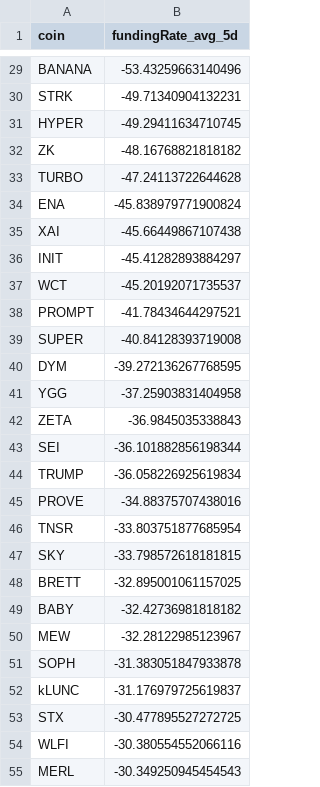
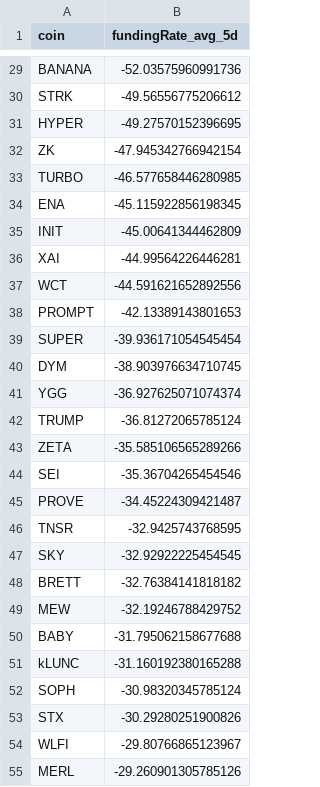
Before and after one commit to traders-ark/hyperliquid-carry-screener, a CSV file: funding_data_all_coins.csv, drawn as a sheet; only a part is shown, gaps mark what is left out; removed rows and columns are numbered as before the commit, all else as after; the diff covers the shown part only; the diff names each change by its address in the sheet, - before the commit and + after, or states it on an @@ line.

```diff
--- a/funding_data_all_coins.csv
+++ b/funding_data_all_coins.csv
-B29 (fundingRate_avg_5d): -53.43259663140496
+B29 (fundingRate_avg_5d): -52.03575960991736
-B30 (fundingRate_avg_5d): -49.71340904132231
+B30 (fundingRate_avg_5d): -49.56556775206612
-B31 (fundingRate_avg_5d): -49.29411634710745
+B31 (fundingRate_avg_5d): -49.27570152396695
-B32 (fundingRate_avg_5d): -48.16768821818182
+B32 (fundingRate_avg_5d): -47.945342766942154
-B33 (fundingRate_avg_5d): -47.24113722644628
+B33 (fundingRate_avg_5d): -46.577658446280985
-B34 (fundingRate_avg_5d): -45.838979771900824
+B34 (fundingRate_avg_5d): -45.115922856198345
-row 35: XAI | -45.66449867107438
-B35 (fundingRate_avg_5d): -45.41282893884297
+B35 (fundingRate_avg_5d): -45.00641344462809
+row 36: XAI | -44.99564226446281
-B37 (fundingRate_avg_5d): -45.20192071735537
+B37 (fundingRate_avg_5d): -44.591621652892556
-B38 (fundingRate_avg_5d): -41.78434644297521
+B38 (fundingRate_avg_5d): -42.13389143801653
-B39 (fundingRate_avg_5d): -40.84128393719008
+B39 (fundingRate_avg_5d): -39.936171054545454
-B40 (fundingRate_avg_5d): -39.272136267768595
+B40 (fundingRate_avg_5d): -38.903976634710745
-B41 (fundingRate_avg_5d): -37.25903831404958
+B41 (fundingRate_avg_5d): -36.927625071074374
+row 42: TRUMP | -36.81272065785124
-B43 (fundingRate_avg_5d): -36.9845035338843
+B43 (fundingRate_avg_5d): -35.585106565289266
-B44 (fundingRate_avg_5d): -36.101882856198344
+B44 (fundingRate_avg_5d): -35.36704265454546
-row 44: TRUMP | -36.058226925619834
-B45 (fundingRate_avg_5d): -34.88375707438016
+B45 (fundingRate_avg_5d): -34.45224309421487
-B46 (fundingRate_avg_5d): -33.803751877685954
+B46 (fundingRate_avg_5d): -32.9425743768595
-B47 (fundingRate_avg_5d): -33.798572618181815
+B47 (fundingRate_avg_5d): -32.92922225454545
-B48 (fundingRate_avg_5d): -32.895001061157025
+B48 (fundingRate_avg_5d): -32.76384141818182
-row 49: BABY | -32.42736981818182
-B49 (fundingRate_avg_5d): -32.28122985123967
+B49 (fundingRate_avg_5d): -32.19246788429752
-row 51: SOPH | -31.383051847933878
+row 50: BABY | -31.795062158677688
-B51 (fundingRate_avg_5d): -31.176979725619837
+B51 (fundingRate_avg_5d): -31.160192380165288
+row 52: SOPH | -30.98320345785124
-B53 (fundingRate_avg_5d): -30.477895527272725
+B53 (fundingRate_avg_5d): -30.29280251900826
-B54 (fundingRate_avg_5d): -30.380554552066116
+B54 (fundingRate_avg_5d): -29.80766865123967
-B55 (fundingRate_avg_5d): -30.349250945454543
+B55 (fundingRate_avg_5d): -29.260901305785126
```
Also changed, not shown: 20 added rows, 18 removed rows and 77 edited cells elsewhere in this file, 1 other file.
